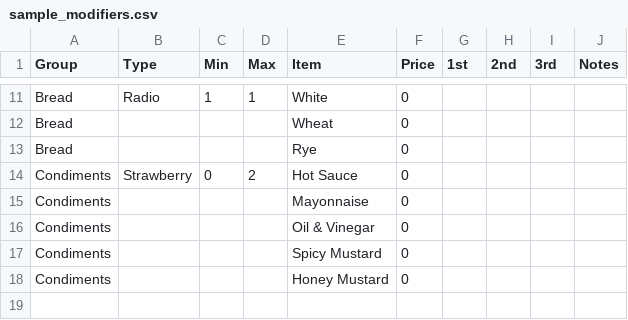
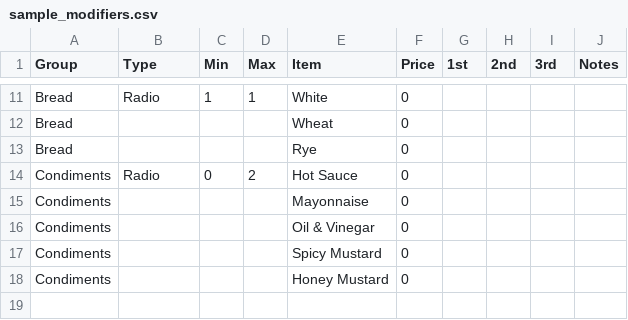
Before and after one commit to frozenmosaic/mnd_csvparser, a CSV file: csvparser/app/sample_modifiers.csv, drawn as a sheet; only a part is shown, gaps mark what is left out.

```diff
--- a/csvparser/app/sample_modifiers.csv
+++ b/csvparser/app/sample_modifiers.csv
@@ -13,3 +13,3 @@ Bread,,,,Wheat,0,,,,
 Bread,,,,Rye,0,,,,
-Condiments,Strawberry,0,2,Hot Sauce,0,,,,
+Condiments,Radio,0,2,Hot Sauce,0,,,,
 Condiments,,,,Mayonnaise,0,,,,
```
Also changed, not shown: csvparser/app/menu_ver2.csv, csvparser/app/uploads/menu_ver2.csv, 15 other files.
